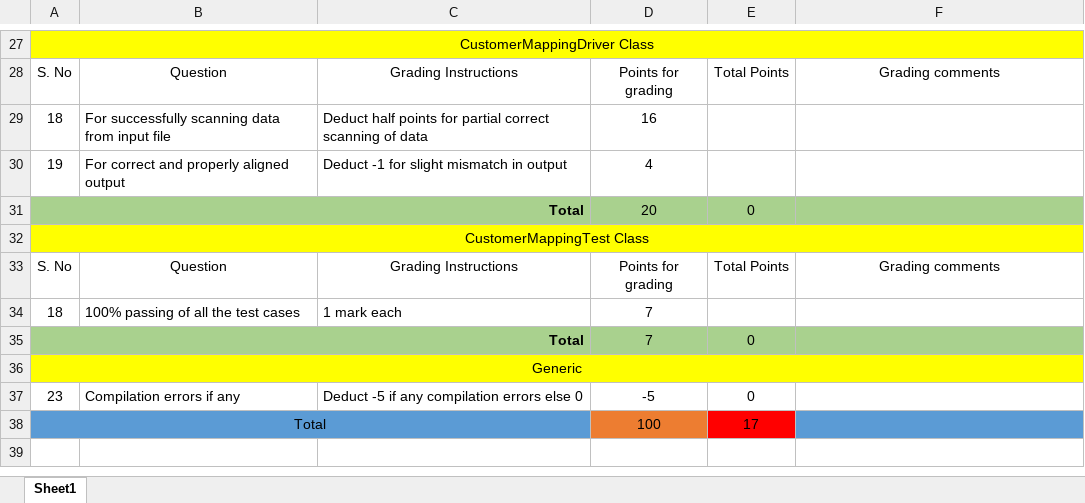
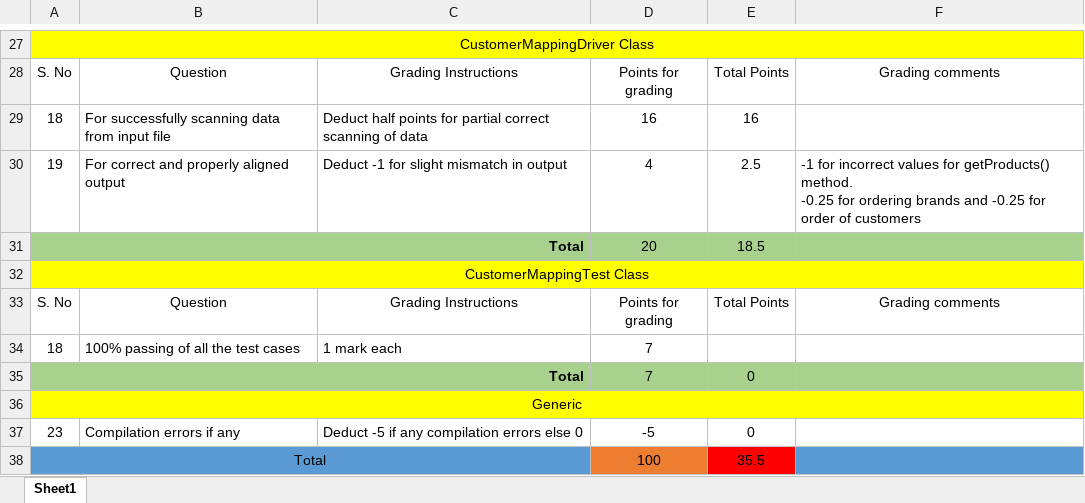
Before and after one commit to vennela-cheekoti/LabExam3Rubrics, an Excel workbook: Doppalapudi_LabExam03Grading.xlsx, sheet Sheet1, drawn as a sheet; only a part is shown, gaps mark what is left out; values as stored, in another font and other column widths than the file's, no borders; table styles not drawn; ↵ is a line break in a cell; the diff names each change by its address in the sheet, - before the commit and + after, or states it on an @@ line.

```diff
--- a/Doppalapudi_LabExam03Grading.xlsx (sheet Sheet1)
+++ b/Doppalapudi_LabExam03Grading.xlsx (sheet Sheet1)
-E29: (empty)
+E29: 16
-E30: (empty)
+E30: 2.5
-F30: (empty)
+F30: -1 for incorrect values for getProducts() method. ↵ -0.25 for ordering brands and -0.25 for order of customers
-E31: 0
+E31: 18.5
-E38: 17
+E38: 35.5
```
Also changed, not shown: Fakki_LabExam03Grading.xlsx, Gadge_LabExam03Grading.xlsx, 12 other files.
